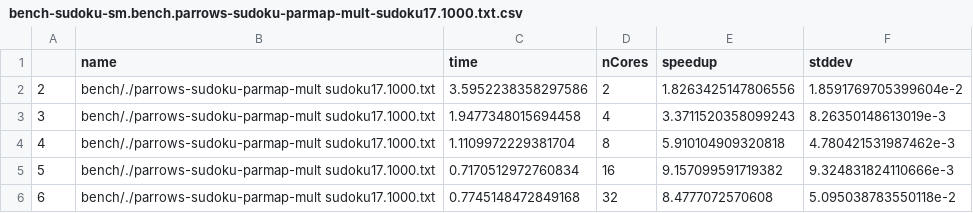
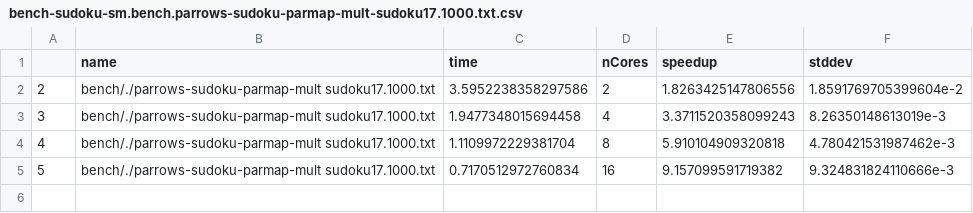
Before and after one commit to Parrows/Parrows, a CSV file: paper/content/benchmarks/sudoku-sm/bench-sudoku-sm.bench.parrows-sudoku-parmap-mult-sudoku17.1000.txt.csv, drawn as a sheet.

```diff
--- a/paper/content/benchmarks/sudoku-sm/bench-sudoku-sm.bench.parrows-sudoku-parmap-mult-sudoku17.1000.txt.csv
+++ b/paper/content/benchmarks/sudoku-sm/bench-sudoku-sm.bench.parrows-sudoku-parmap-mult-sudoku17.1000.txt.csv
@@ -5,2 +5 @@
 "5","bench/./parrows-sudoku-parmap-mult sudoku17.1000.txt",0.7170512972760834,16,9.157099591719382,9.324831824110666e-3
-"6","bench/./parrows-sudoku-parmap-mult sudoku17.1000.txt",0.7745148472849168,32,8.4777072570608,5.095038783550118e-2
```
Also changed, not shown: paper/content/benchmarks/sudoku-sm/bench-sudoku-sm.bench.parrows-sudoku-parmap-eden-sudoku17.1000.txt.csv, paper/content/benchmarks/sudoku-sm/bench-sudoku-sm.bench.parrows-sudoku-parmap-eden-sudoku17.16000.txt.csv, 7 other files.
